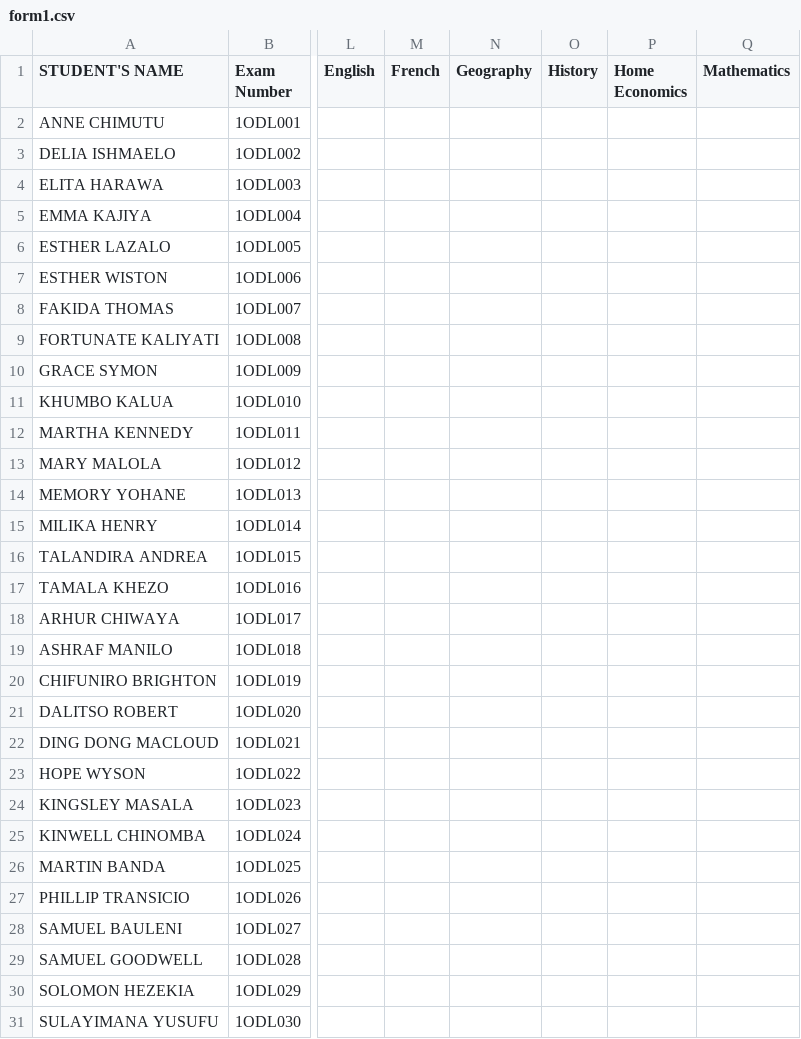
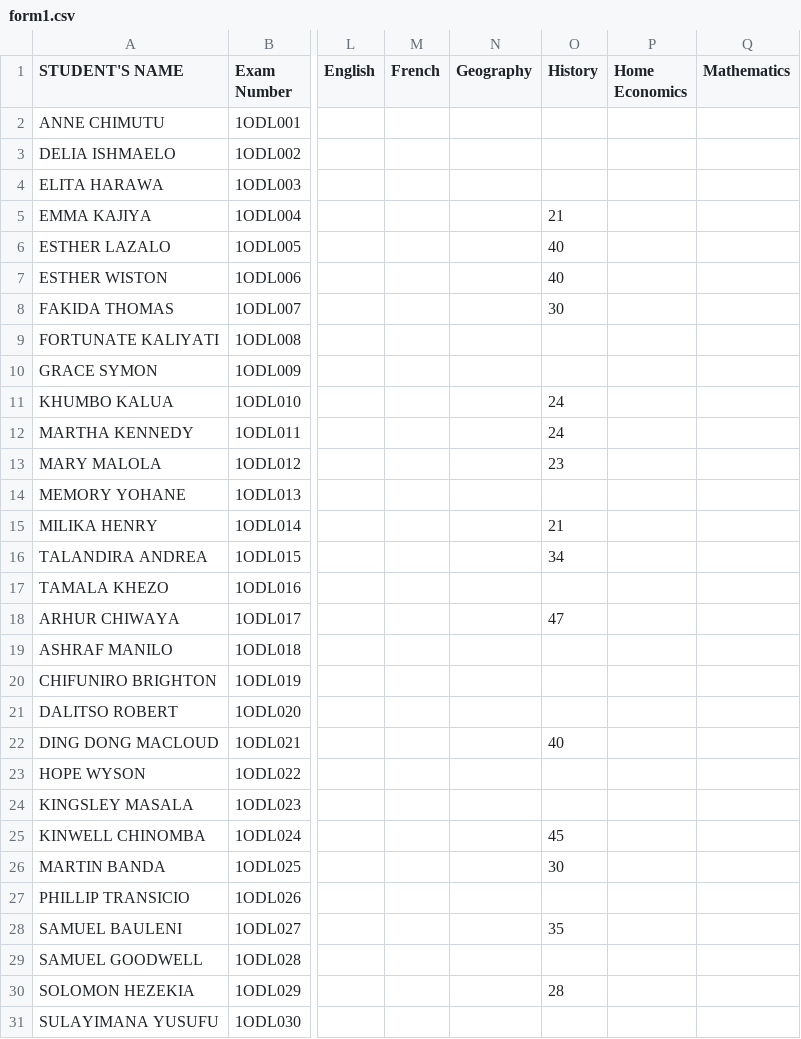
Before and after one commit to enitac/en1, a CSV file: form1.csv, drawn as a sheet; only a part is shown, gaps mark what is left out; the diff names each change by its address in the sheet, - before the commit and + after, or states it on an @@ line.

Commit message:
Update: form1 - History (2026-04-22, 2:28:41 p.m.)

```diff
--- a/form1.csv
+++ b/form1.csv
-O5 (History): (empty)
+O5 (History): 21
-O6:O7 (History): (empty)
+O6:O7 (History): 40
-O8 (History): (empty)
+O8 (History): 30
-O11:O12 (History): (empty)
+O11:O12 (History): 24
-O13 (History): (empty)
+O13 (History): 23
-O15 (History): (empty)
+O15 (History): 21
-O16 (History): (empty)
+O16 (History): 34
-O18 (History): (empty)
+O18 (History): 47
-O22 (History): (empty)
+O22 (History): 40
-O25 (History): (empty)
+O25 (History): 45
-O26 (History): (empty)
+O26 (History): 30
-O28 (History): (empty)
+O28 (History): 35
-O30 (History): (empty)
+O30 (History): 28
```
